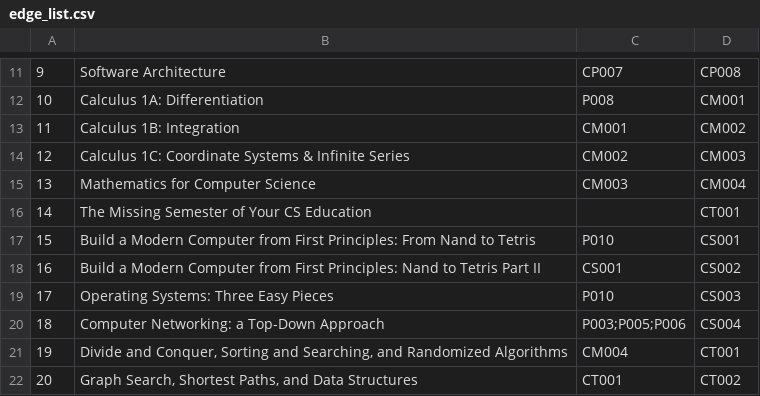
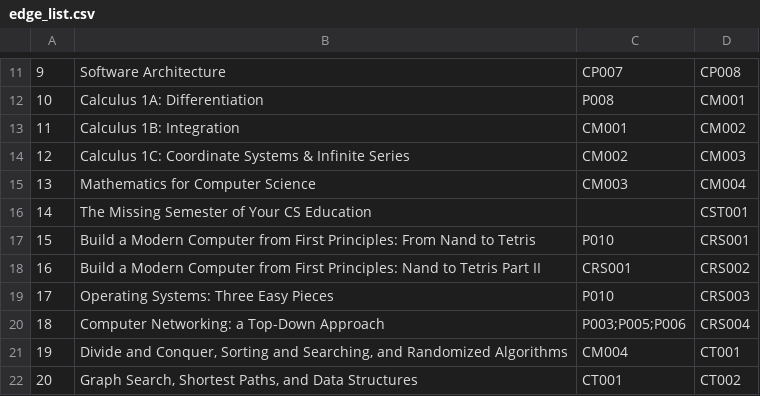
Before and after one commit to muhesh-kumar/curriculum-schedular, a CSV file: data/edge_list.csv, drawn as a sheet; only a part is shown, gaps mark what is left out.

Commit message:
resolve overlapping course codes

```diff
--- a/data/edge_list.csv
+++ b/data/edge_list.csv
@@ -15,7 +15,7 @@
 13,Mathematics for Computer Science,CM003,CM004
-14,The Missing Semester of Your CS Education,,CT001
-15,Build a Modern Computer from First Principles: From Nand to Tetris,P010,CS001
-16,Build a Modern Computer from First Principles: Nand to Tetris Part II,CS001,CS002
-17,Operating Systems: Three Easy Pieces,P010,CS003
-18,Computer Networking: a Top-Down Approach,P003;P005;P006,CS004
+14,The Missing Semester of Your CS Education,,CST001
+15,Build a Modern Computer from First Principles: From Nand to Tetris,P010,CRS001
+16,Build a Modern Computer from First Principles: Nand to Tetris Part II,CRS001,CRS002
+17,Operating Systems: Three Easy Pieces,P010,CRS003
+18,Computer Networking: a Top-Down Approach,P003;P005;P006,CRS004
 19,"Divide and Conquer, Sorting and Searching, and Randomized Algorithms",CM004,CT001
```
